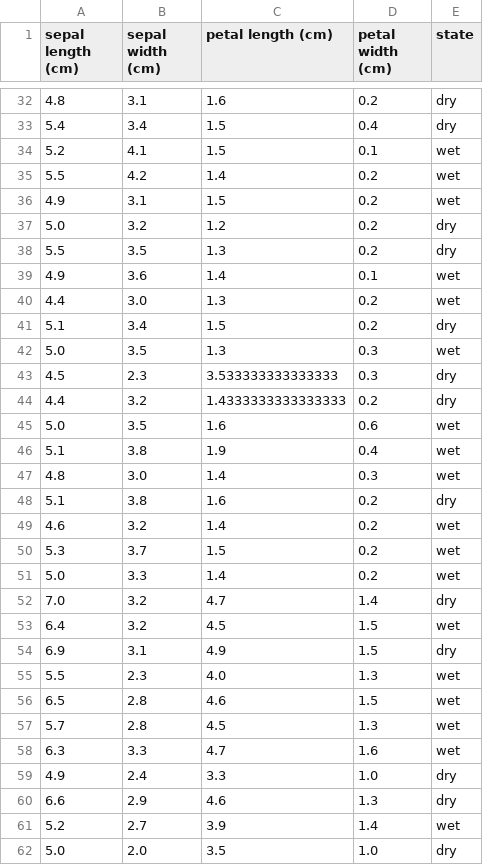
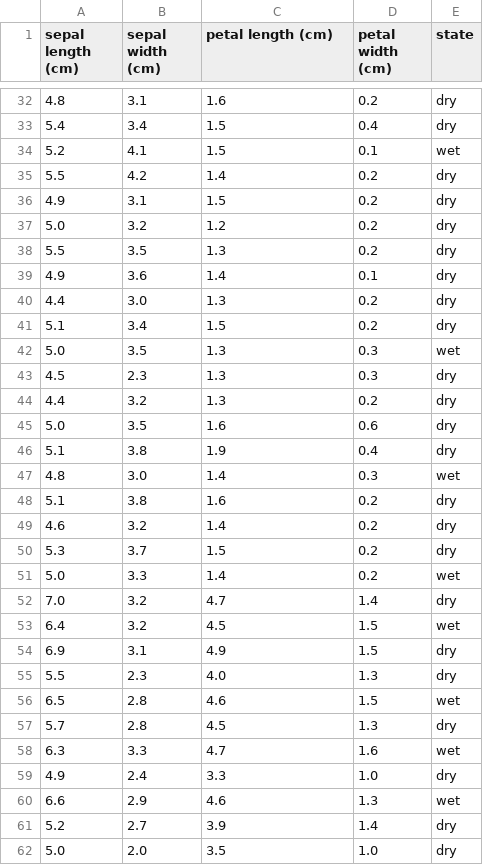
Before and after one commit to JoepBeurskens/Datacademy_Demo, a CSV file: Modules/M4_ML/answers/B2-3.csv, drawn as a sheet; only a part is shown, gaps mark what is left out; the diff covers the shown part only.

```diff
--- a/Modules/M4_ML/answers/B2-3.csv
+++ b/Modules/M4_ML/answers/B2-3.csv
@@ -34,18 +34,18 @@ sepal length (cm);sepal width (cm);petal length (cm);petal width (cm);state
 5.2;4.1;1.5;0.1;wet
-5.5;4.2;1.4;0.2;wet
-4.9;3.1;1.5;0.2;wet
+5.5;4.2;1.4;0.2;dry
+4.9;3.1;1.5;0.2;dry
 5.0;3.2;1.2;0.2;dry
 5.5;3.5;1.3;0.2;dry
-4.9;3.6;1.4;0.1;wet
-4.4;3.0;1.3;0.2;wet
+4.9;3.6;1.4;0.1;dry
+4.4;3.0;1.3;0.2;dry
 5.1;3.4;1.5;0.2;dry
 5.0;3.5;1.3;0.3;wet
-4.5;2.3;3.533333333333333;0.3;dry
-4.4;3.2;1.4333333333333333;0.2;dry
-5.0;3.5;1.6;0.6;wet
-5.1;3.8;1.9;0.4;wet
+4.5;2.3;1.3;0.3;dry
+4.4;3.2;1.3;0.2;dry
+5.0;3.5;1.6;0.6;dry
+5.1;3.8;1.9;0.4;dry
 4.8;3.0;1.4;0.3;wet
 5.1;3.8;1.6;0.2;dry
-4.6;3.2;1.4;0.2;wet
-5.3;3.7;1.5;0.2;wet
+4.6;3.2;1.4;0.2;dry
+5.3;3.7;1.5;0.2;dry
 5.0;3.3;1.4;0.2;wet
@@ -54,9 +54,9 @@ sepal length (cm);sepal width (cm);petal length (cm);petal width (cm);state
 6.9;3.1;4.9;1.5;dry
-5.5;2.3;4.0;1.3;wet
+5.5;2.3;4.0;1.3;dry
 6.5;2.8;4.6;1.5;wet
-5.7;2.8;4.5;1.3;wet
+5.7;2.8;4.5;1.3;dry
 6.3;3.3;4.7;1.6;wet
 4.9;2.4;3.3;1.0;dry
-6.6;2.9;4.6;1.3;dry
-5.2;2.7;3.9;1.4;wet
+6.6;2.9;4.6;1.3;wet
+5.2;2.7;3.9;1.4;dry
 5.0;2.0;3.5;1.0;dry
```
Also changed, not shown: 2 moved rows and 65 edited cells elsewhere in this file, Modules/M4_ML/answers/B4-1.csv, Modules/M4_ML/answers/C1.csv, 1 other file.
